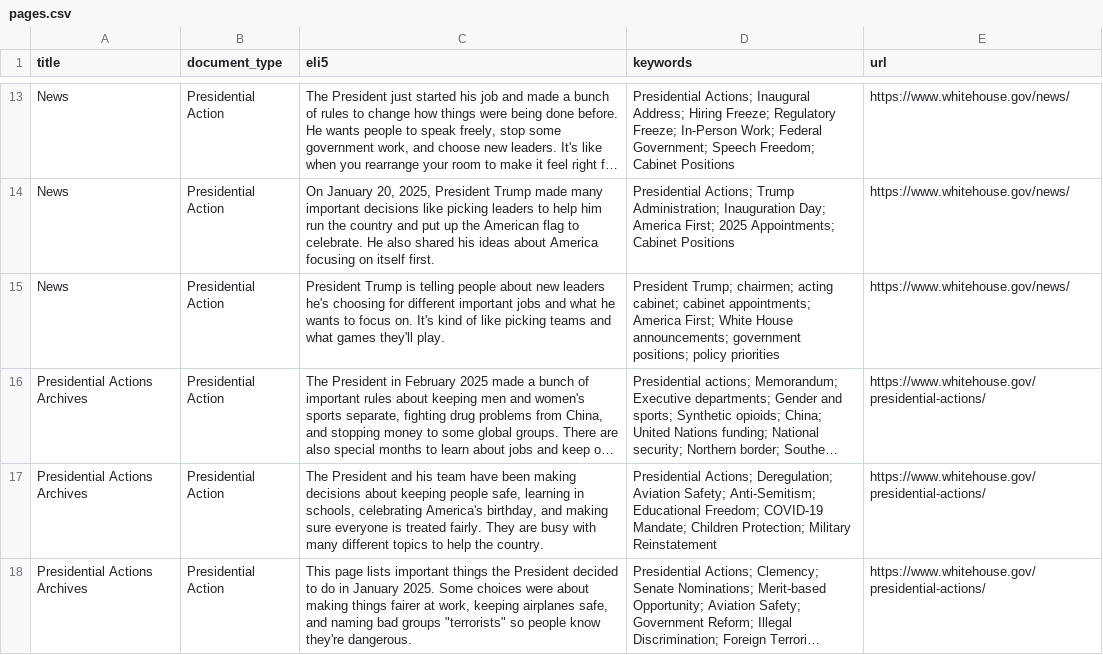
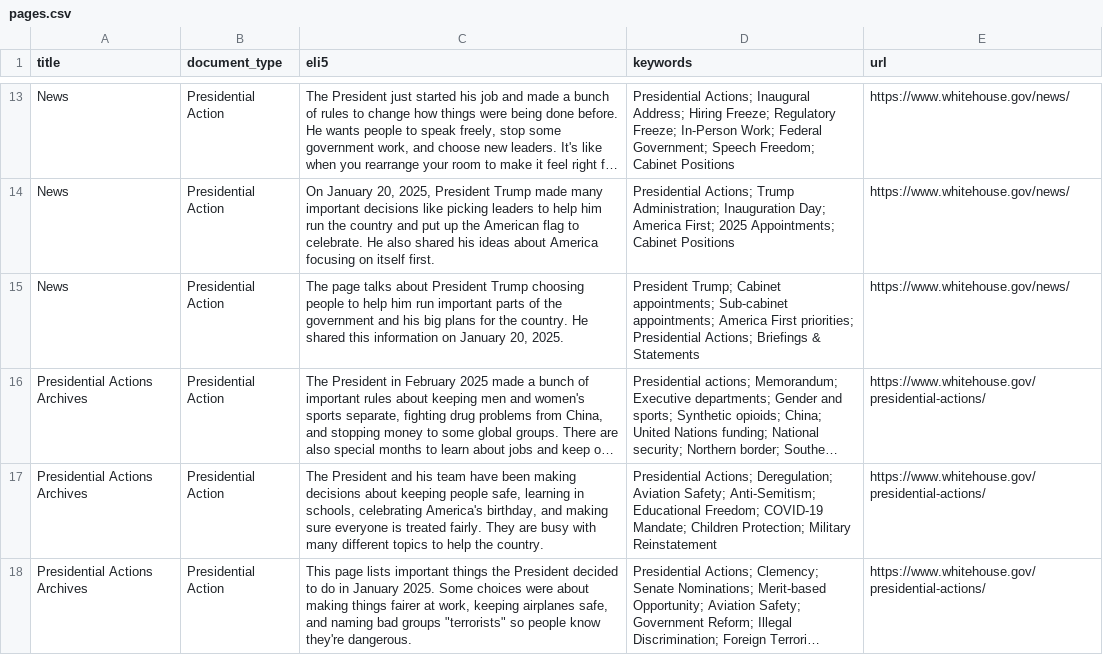
Before and after one commit to mjbommar/wh-pa, a CSV file: pages.csv, drawn as a sheet; only a part is shown, gaps mark what is left out; long unchanged cells end in …; the diff names each change by its address in the sheet, - before the commit and + after, or states it on an @@ line.

```diff
--- a/pages.csv
+++ b/pages.csv
-C15 (eli5): President Trump is telling people about new leaders he's choosing for different important jobs and what he wants to focus on. It's kind of like picking teams and what games they'll play.
+C15 (eli5): The page talks about President Trump choosing people to help him run important parts of the government and his big plans for the country. He shared this information on January 20, 2025.
-D15 (keywords): President Trump; chairmen; acting cabinet; cabinet appointments; America First; White House announcements; government positions; policy priorities
+D15 (keywords): President Trump; Cabinet appointments; Sub-cabinet appointments; America First priorities; Presidential Actions; Briefings & Statements
```
Also changed, not shown: 3 other files.
